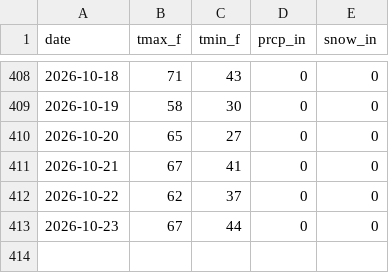
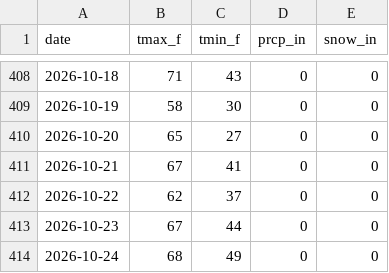
Before and after one commit to rswaty/woodenmanweather, a CSV file: data/climate_daily.csv, drawn as a sheet; only a part is shown, gaps mark what is left out; the diff names each change by its address in the sheet, - before the commit and + after, or states it on an @@ line.

```diff
--- a/data/climate_daily.csv
+++ b/data/climate_daily.csv
+row 414: 2026-10-24 | 68 | 49 | 0 | 0
```
Also changed, not shown: 3 other files.
